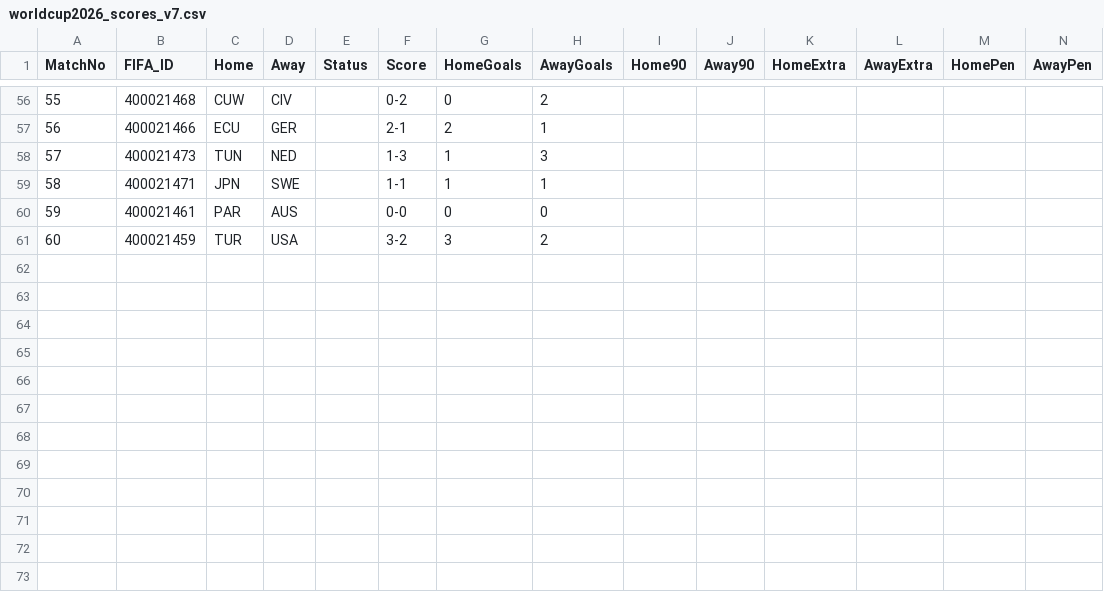
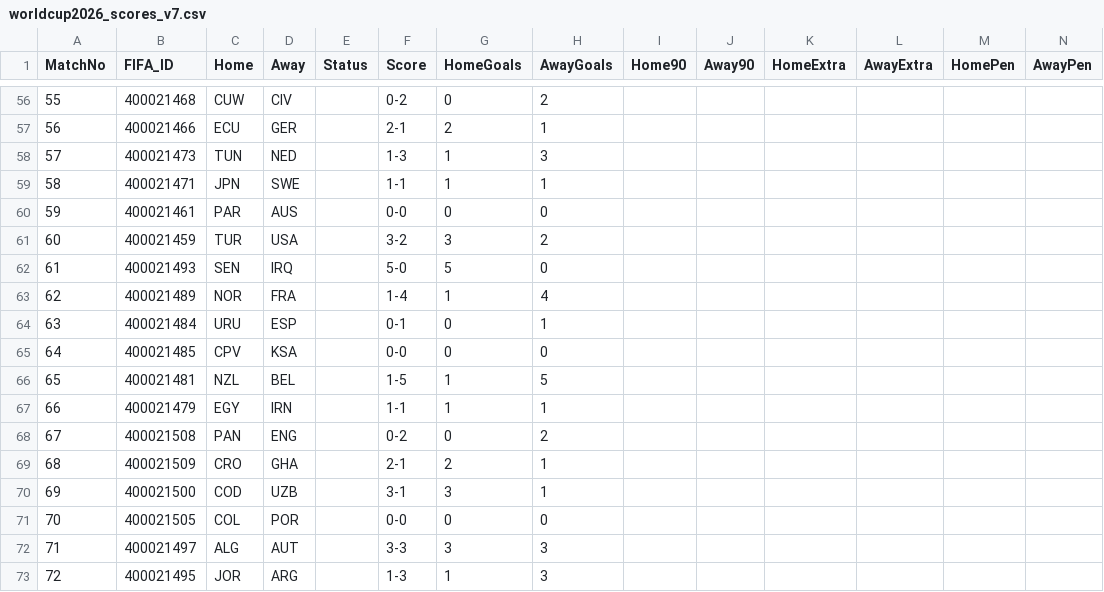
Before and after one commit to Alex-netizen2026/worldcup2026, a CSV file: worldcup2026_scores_v7.csv, drawn as a sheet; only a part is shown, gaps mark what is left out; the diff names each change by its address in the sheet, - before the commit and + after, or states it on an @@ line.

```diff
--- a/worldcup2026_scores_v7.csv
+++ b/worldcup2026_scores_v7.csv
+row 62: 61 | 400021493 | SEN | IRQ |  | 5-0 | 5 | 0
+row 63: 62 | 400021489 | NOR | FRA |  | 1-4 | 1 | 4
+row 64: 63 | 400021484 | URU | ESP |  | 0-1 | 0 | 1
+row 65: 64 | 400021485 | CPV | KSA |  | 0-0 | 0 | 0
+row 66: 65 | 400021481 | NZL | BEL |  | 1-5 | 1 | 5
+row 67: 66 | 400021479 | EGY | IRN |  | 1-1 | 1 | 1
+row 68: 67 | 400021508 | PAN | ENG |  | 0-2 | 0 | 2
+row 69: 68 | 400021509 | CRO | GHA |  | 2-1 | 2 | 1
+row 70: 69 | 400021500 | COD | UZB |  | 3-1 | 3 | 1
+row 71: 70 | 400021505 | COL | POR |  | 0-0 | 0 | 0
+row 72: 71 | 400021497 | ALG | AUT |  | 3-3 | 3 | 3
+row 73: 72 | 400021495 | JOR | ARG |  | 1-3 | 1 | 3
```
Also changed, not shown: worldcup2026_fixtures_v7.csv, worldcup2026_history_v7.csv, 1 other file.
